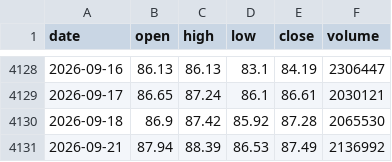
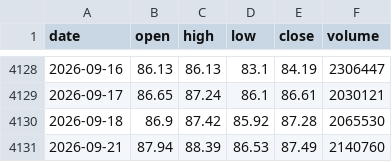
Before and after one commit to Jellydidy/macro-watch, a CSV file: data/market/copx_daily.csv, drawn as a sheet; only a part is shown, gaps mark what is left out.

```diff
--- a/data/market/copx_daily.csv
+++ b/data/market/copx_daily.csv
@@ -4130,2 +4130,2 @@ date,open,high,low,close,volume
 2026-09-18,86.9,87.42,85.92,87.28,2065530
-2026-09-21,87.94,88.39,86.53,87.49,2136992
+2026-09-21,87.94,88.39,86.53,87.49,2140760
```
Also changed, not shown: data/fred/NASDAQCOM.csv, data/market/cu0_daily.csv, 2 other files.
